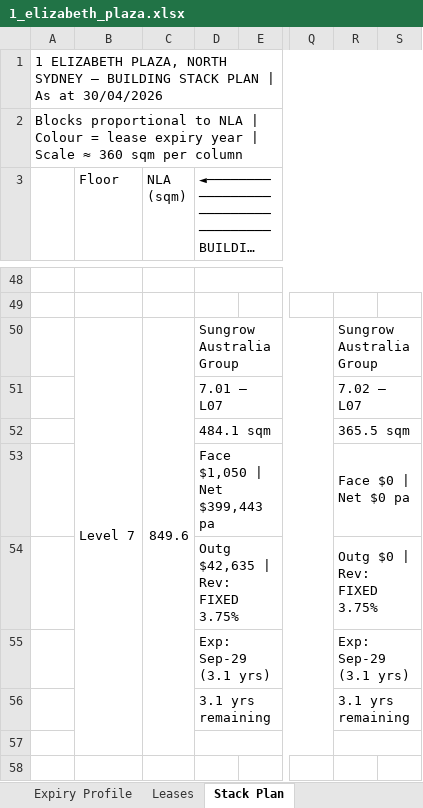
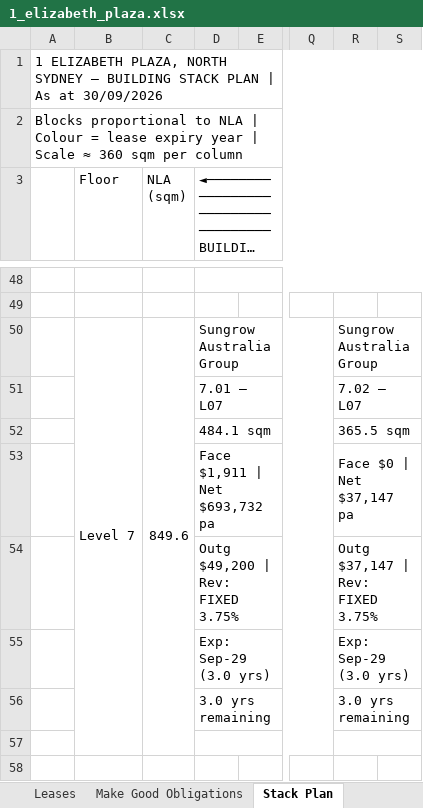
Before and after one commit to JakeG-Dakota/portfolio-dashboard-v2, an Excel workbook: public/data/1_elizabeth_plaza.xlsx, sheet Stack Plan, drawn as a sheet; only a part is shown, gaps mark what is left out; long unchanged cells end in …; values as stored, in another font and other column widths than the file's, no cell formats; removed rows and columns are numbered as before the commit, all else as after; rows hold the shown columns only; the diff covers the shown part only; the diff names each change by its address in the sheet, - before the commit and + after, or states it on an @@ line.

```diff
--- a/public/data/1_elizabeth_plaza.xlsx (sheet Stack Plan)
+++ b/public/data/1_elizabeth_plaza.xlsx (sheet Stack Plan)
+sheet tab: Make Good Obligations
-A1: …As at 30/04/2026
+A1: …As at 30/09/2026
-row 53:  |  |  | Face $1,050 | Net $399,443 pa |  |  | Face $0 | Net $0 pa
+row 53:  |  |  | Face $1,911 | Net $693,732 pa |  |  | Face $0 | Net $37,147 pa
-D54: Outg $42,635 | Rev: FIXED 3.75%
+D54: Outg $49,200 | Rev: FIXED 3.75%
-R54: Outg $0 | Rev: FIXED 3.75%
+R54: Outg $37,147 | Rev: FIXED 3.75%
-D55: Exp: Sep-29 (3.1 yrs)
+D55: Exp: Sep-29 (3.0 yrs)
-R55: Exp: Sep-29 (3.1 yrs)
+R55: Exp: Sep-29 (3.0 yrs)
-D56: 3.1 yrs remaining
+D56: 3.0 yrs remaining
-R56: 3.1 yrs remaining
+R56: 3.0 yrs remaining
```
Also changed, not shown: 3 added rows, 3 removed rows and 62 edited cells elsewhere in this sheet, sheet Input Data, sheet Leases, sheet Expiry Profile, sheet Dashboard, sheet Leasing Activity, sheet Leasing Fees, 6 more sheets, cell formats.
